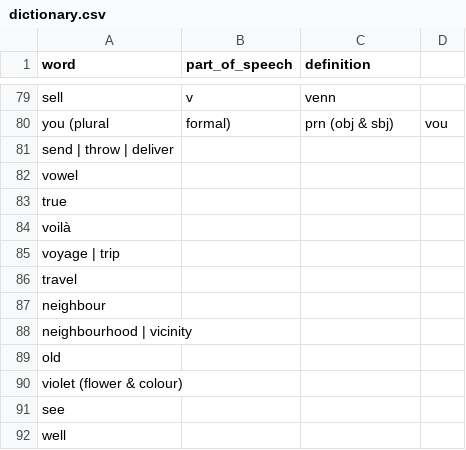
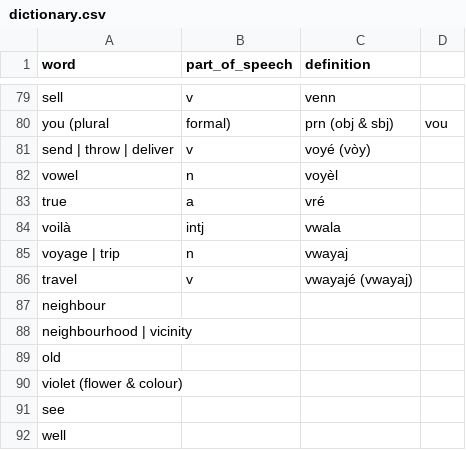
Before and after one commit to semrigpa/semrigpa.github.io, a CSV file: dictionary.csv, drawn as a sheet; only a part is shown, gaps mark what is left out.

Commit message:
Update dictionary.csv

```diff
--- a/dictionary.csv
+++ b/dictionary.csv
@@ -80,8 +80,8 @@ sell,v,venn
 you (plural, formal),prn (obj & sbj),vou
-send | throw | deliver,
-vowel
-true
-voilà
-voyage | trip
-travel
+send | throw | deliver,v,voyé (vòy)
+vowel,n,voyèl
+true,a,vré
+voilà,intj,vwala
+voyage | trip,n,vwayaj
+travel,v,vwayajé (vwayaj)
 neighbour
```
